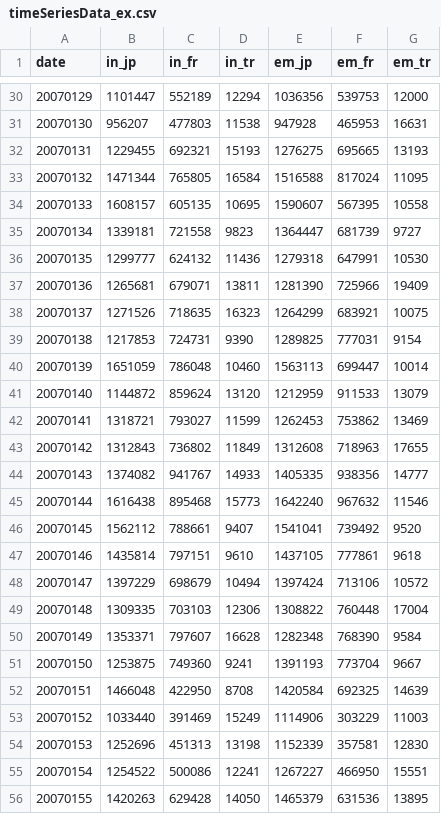
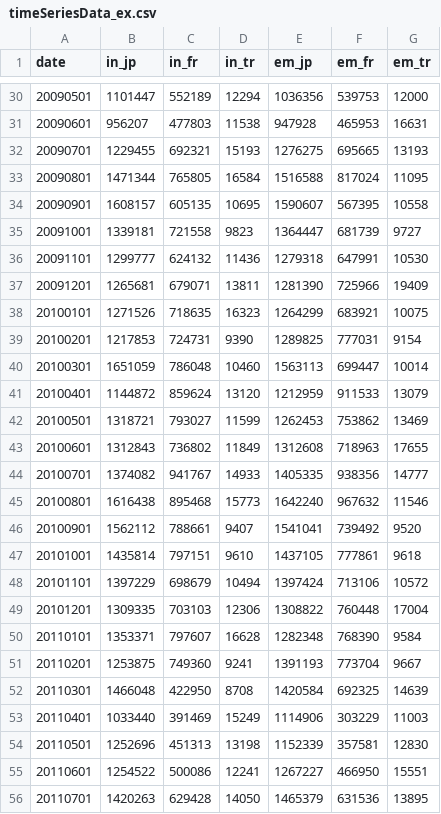
Before and after one commit to TKazucchini/learning_d3js, a CSV file: data/timeSeriesData_ex.csv, drawn as a sheet; only a part is shown, gaps mark what is left out; the diff covers the shown part only.

```diff
--- a/data/timeSeriesData_ex.csv
+++ b/data/timeSeriesData_ex.csv
@@ -30,27 +30,27 @@
-20070129,1101447,552189,12294,1036356,539753,12000
-20070130,956207,477803,11538,947928,465953,16631
-20070131,1229455,692321,15193,1276275,695665,13193
-20070132,1471344,765805,16584,1516588,817024,11095
-20070133,1608157,605135,10695,1590607,567395,10558
-20070134,1339181,721558,9823,1364447,681739,9727
-20070135,1299777,624132,11436,1279318,647991,10530
-20070136,1265681,679071,13811,1281390,725966,19409
-20070137,1271526,718635,16323,1264299,683921,10075
-20070138,1217853,724731,9390,1289825,777031,9154
-20070139,1651059,786048,10460,1563113,699447,10014
-20070140,1144872,859624,13120,1212959,911533,13079
-20070141,1318721,793027,11599,1262453,753862,13469
-20070142,1312843,736802,11849,1312608,718963,17655
-20070143,1374082,941767,14933,1405335,938356,14777
-20070144,1616438,895468,15773,1642240,967632,11546
-20070145,1562112,788661,9407,1541041,739492,9520
-20070146,1435814,797151,9610,1437105,777861,9618
-20070147,1397229,698679,10494,1397424,713106,10572
-20070148,1309335,703103,12306,1308822,760448,17004
-20070149,1353371,797607,16628,1282348,768390,9584
-20070150,1253875,749360,9241,1391193,773704,9667
-20070151,1466048,422950,8708,1420584,692325,14639
-20070152,1033440,391469,15249,1114906,303229,11003
-20070153,1252696,451313,13198,1152339,357581,12830
-20070154,1254522,500086,12241,1267227,466950,15551
-20070155,1420263,629428,14050,1465379,631536,13895
+20090501,1101447,552189,12294,1036356,539753,12000
+20090601,956207,477803,11538,947928,465953,16631
+20090701,1229455,692321,15193,1276275,695665,13193
+20090801,1471344,765805,16584,1516588,817024,11095
+20090901,1608157,605135,10695,1590607,567395,10558
+20091001,1339181,721558,9823,1364447,681739,9727
+20091101,1299777,624132,11436,1279318,647991,10530
+20091201,1265681,679071,13811,1281390,725966,19409
+20100101,1271526,718635,16323,1264299,683921,10075
+20100201,1217853,724731,9390,1289825,777031,9154
+20100301,1651059,786048,10460,1563113,699447,10014
+20100401,1144872,859624,13120,1212959,911533,13079
+20100501,1318721,793027,11599,1262453,753862,13469
+20100601,1312843,736802,11849,1312608,718963,17655
+20100701,1374082,941767,14933,1405335,938356,14777
+20100801,1616438,895468,15773,1642240,967632,11546
+20100901,1562112,788661,9407,1541041,739492,9520
+20101001,1435814,797151,9610,1437105,777861,9618
+20101101,1397229,698679,10494,1397424,713106,10572
+20101201,1309335,703103,12306,1308822,760448,17004
+20110101,1353371,797607,16628,1282348,768390,9584
+20110201,1253875,749360,9241,1391193,773704,9667
+20110301,1466048,422950,8708,1420584,692325,14639
+20110401,1033440,391469,15249,1114906,303229,11003
+20110501,1252696,451313,13198,1152339,357581,12830
+20110601,1254522,500086,12241,1267227,466950,15551
+20110701,1420263,629428,14050,1465379,631536,13895
```
Also changed, not shown: 137 edited cells elsewhere in this file.
